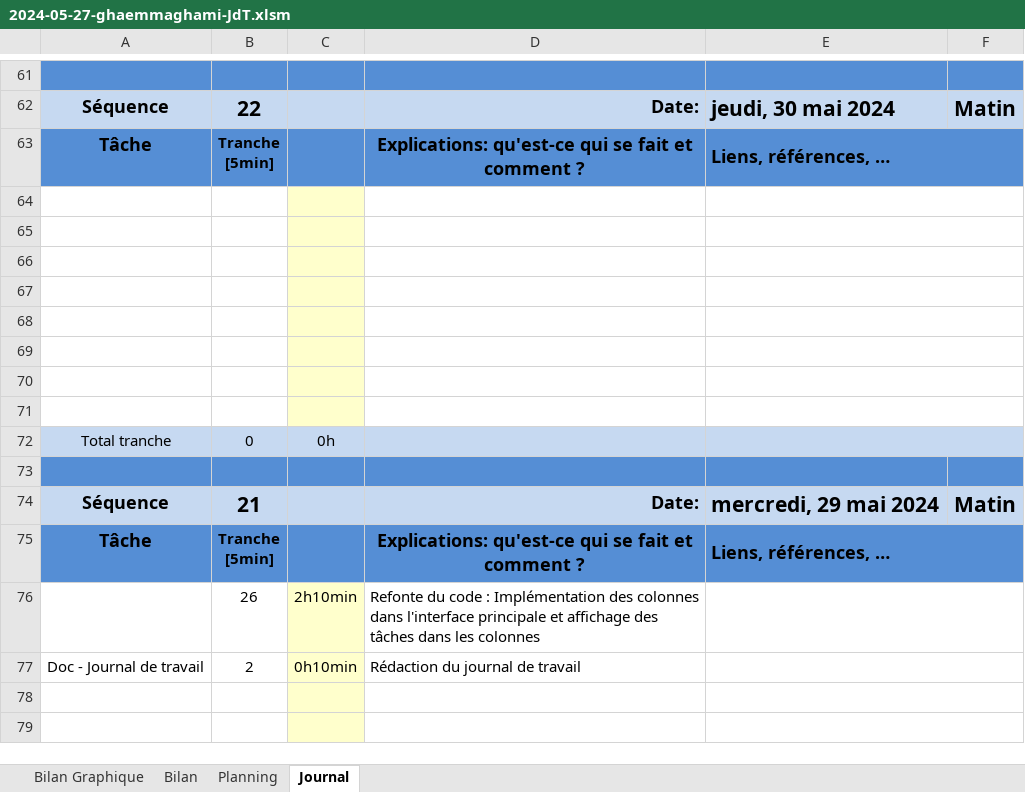
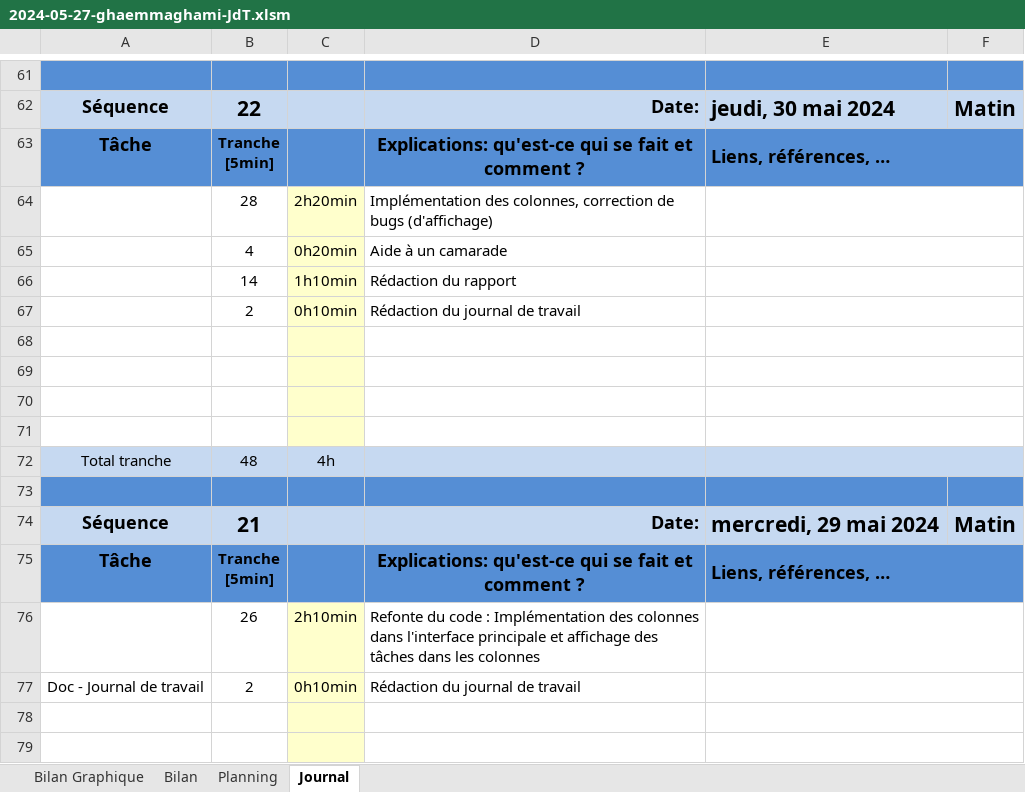
Before and after one commit to TheoGhh/TPI-TheoGhaemmaghami-GitHub, an Excel workbook: Livrables/2024-05-27-ghaemmaghami-JdT.xlsm, sheet Journal, drawn as a sheet; only a part is shown, gaps mark what is left out; values as stored, in another font and other column widths than the file's, no borders; charts and pictures and conditional formats not drawn; 1 other sheet too large or unreadable and not compared; removed rows and columns are numbered as before the commit, all else as after; the diff names each change by its address in the sheet, - before the commit and + after, or states it on an @@ line.

Commit message:
Rapport + Corrections du code (Affichage des tâches)
JdT à jour

```diff
--- a/Livrables/2024-05-27-ghaemmaghami-JdT.xlsm (sheet Journal)
+++ b/Livrables/2024-05-27-ghaemmaghami-JdT.xlsm (sheet Journal)
+row 64:  | 28 | 2h20min | Implémentation des colonnes, correction de bugs (d'affichage)
+row 65:  | 4 | 0h20min | Aide à un camarade
+row 66:  | 14 | 1h10min | Rédaction du rapport
+row 67:  | 2 | 0h10min | Rédaction du journal de travail
-row 68: (empty)
-row 69: (empty)
-row 70: (empty)
-row 71: (empty)
-B72: 0
+B72: 48
-C72: 0h
+C72: 4h
```
Also changed, not shown: formulas that keep their value, charts or pictures, 12 other files.
